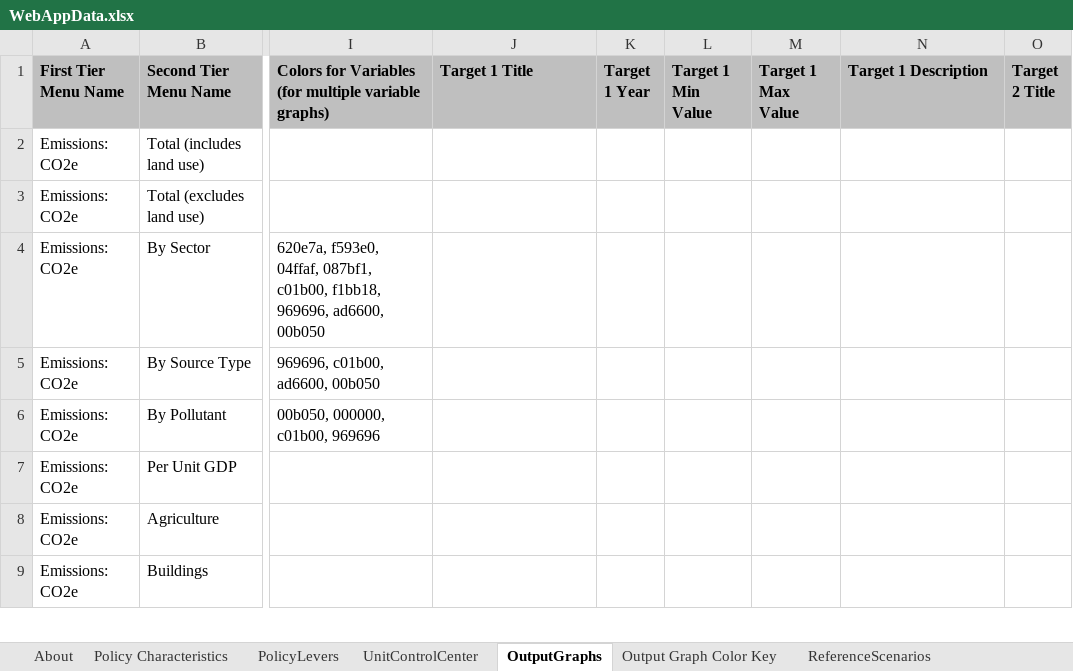
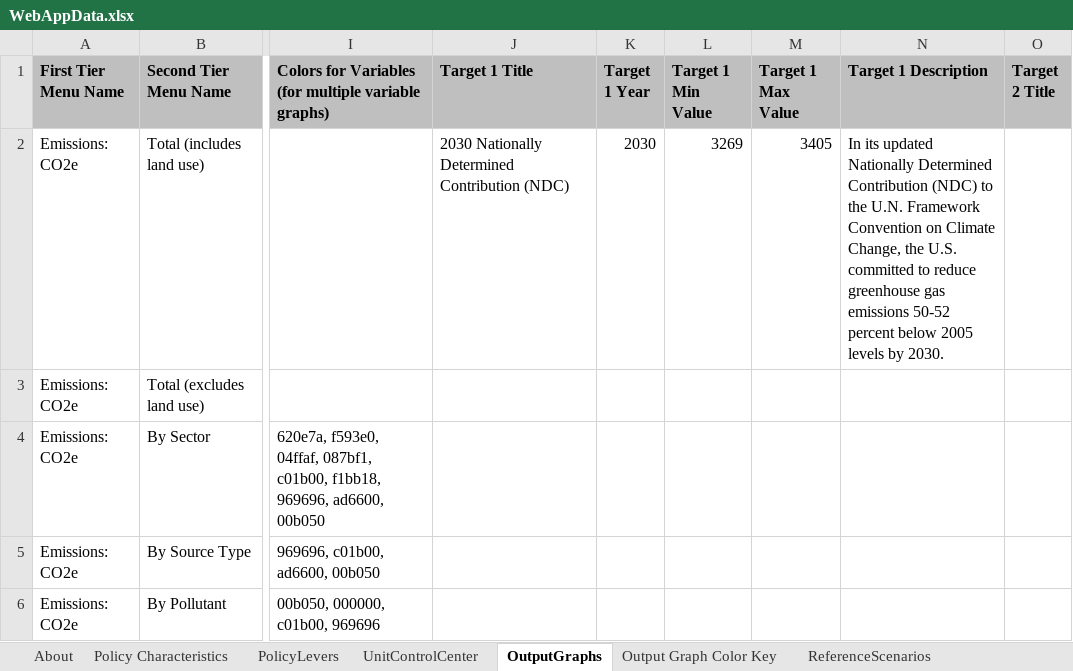
Before and after one commit to EnergyInnovation/eps-oregon, an Excel workbook: WebAppData.xlsx, sheet OutputGraphs, drawn as a sheet; only a part is shown, gaps mark what is left out; the shorter side is filled out with more unchanged rows; values as stored, in another font and other column widths than the file's, no borders; conditional formats not drawn; the diff names each change by its address in the sheet, - before the commit and + after, or states it on an @@ line.

```diff
--- a/WebAppData.xlsx (sheet OutputGraphs)
+++ b/WebAppData.xlsx (sheet OutputGraphs)
-J2 (Target 1 Title): (empty)
+J2 (Target 1 Title): 2030 Nationally Determined Contribution (NDC)
-K2 (Target 1 Year): (empty)
+K2 (Target 1 Year): 2030
-L2 (Target 1 Min Value): (empty)
+L2 (Target 1 Min Value): 3269
-M2 (Target 1 Max Value): (empty)
+M2 (Target 1 Max Value): 3405
-N2 (Target 1 Description): (empty)
+N2 (Target 1 Description): In its updated Nationally Determined Contribution (NDC) to the U.N. Framework Convention on Climate Change, the U.S. committed to reduce greenhouse gas emissions 50-52 percent below 2005 levels by 2030.
```
Also changed, not shown: sheet PolicyLevers, sheet Policy Characteristics, sheet ReferenceScenarios.
